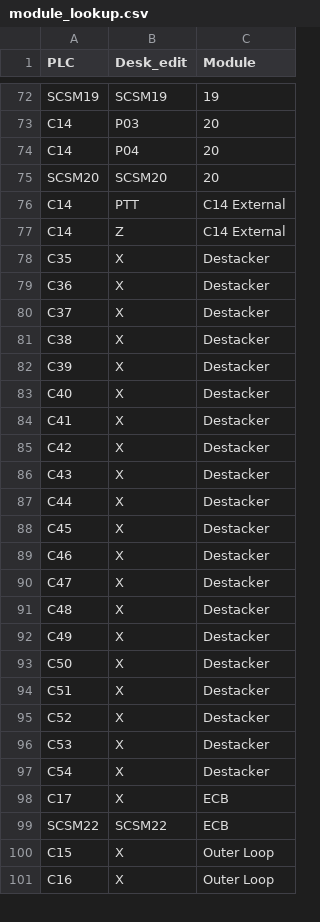
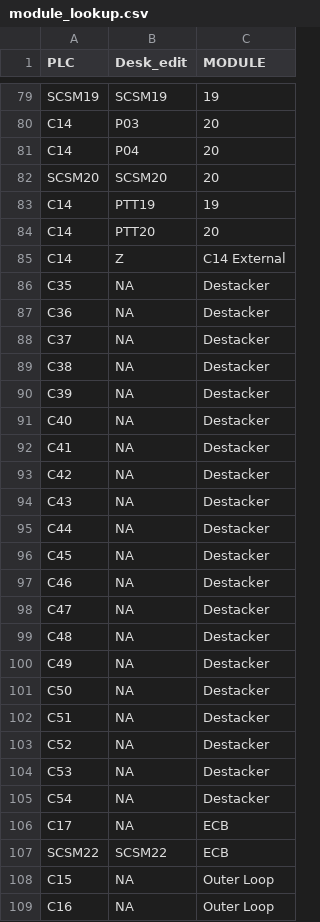
Before and after one commit to ch4413/scs, a CSV file: scsavailability/data/module_lookup.csv, drawn as a sheet; only a part is shown, gaps mark what is left out; the diff covers the shown part only.

```diff
--- a/scsavailability/data/module_lookup.csv
+++ b/scsavailability/data/module_lookup.csv
@@ -1 +1 @@
-PLC,Desk_edit,Module
+PLC,Desk_edit,MODULE
@@ -75,27 +82,28 @@ C14,P04,20
 SCSM20,SCSM20,20
-C14,PTT,C14 External
+C14,PTT19,19
+C14,PTT20,20
 C14,Z,C14 External
-C35,X,Destacker
-C36,X,Destacker
-C37,X,Destacker
-C38,X,Destacker
-C39,X,Destacker
-C40,X,Destacker
-C41,X,Destacker
-C42,X,Destacker
-C43,X,Destacker
-C44,X,Destacker
-C45,X,Destacker
-C46,X,Destacker
-C47,X,Destacker
-C48,X,Destacker
-C49,X,Destacker
-C50,X,Destacker
-C51,X,Destacker
-C52,X,Destacker
-C53,X,Destacker
-C54,X,Destacker
-C17,X,ECB
+C35,NA,Destacker
+C36,NA,Destacker
+C37,NA,Destacker
+C38,NA,Destacker
+C39,NA,Destacker
+C40,NA,Destacker
+C41,NA,Destacker
+C42,NA,Destacker
+C43,NA,Destacker
+C44,NA,Destacker
+C45,NA,Destacker
+C46,NA,Destacker
+C47,NA,Destacker
+C48,NA,Destacker
+C49,NA,Destacker
+C50,NA,Destacker
+C51,NA,Destacker
+C52,NA,Destacker
+C53,NA,Destacker
+C54,NA,Destacker
+C17,NA,ECB
 SCSM22,SCSM22,ECB
-C15,X,Outer Loop
-C16,X,Outer Loop
+C15,NA,Outer Loop
+C16,NA,Outer Loop
```
Also changed, not shown: 7 added rows and 19 edited cells elsewhere in this file, 3 other files.
